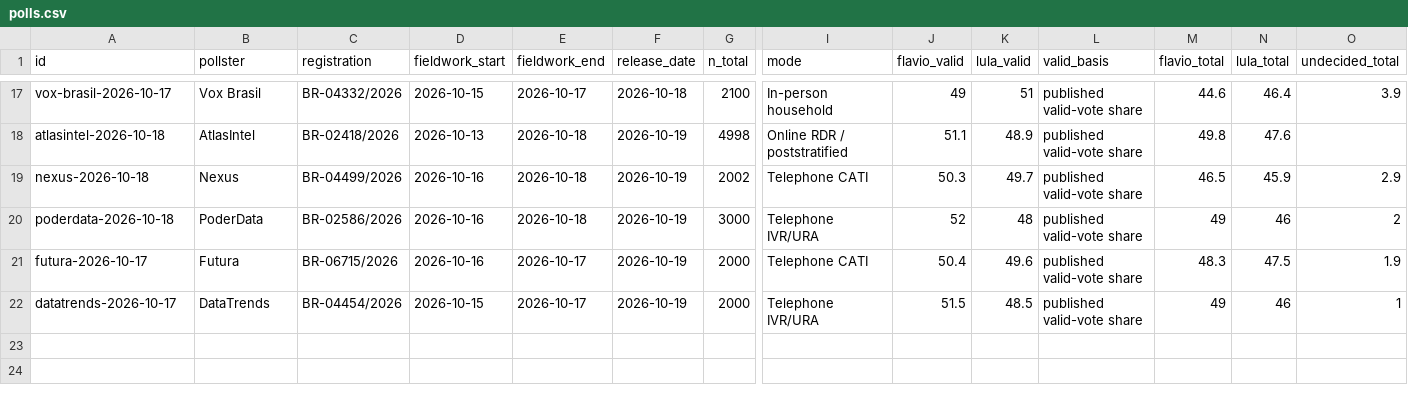
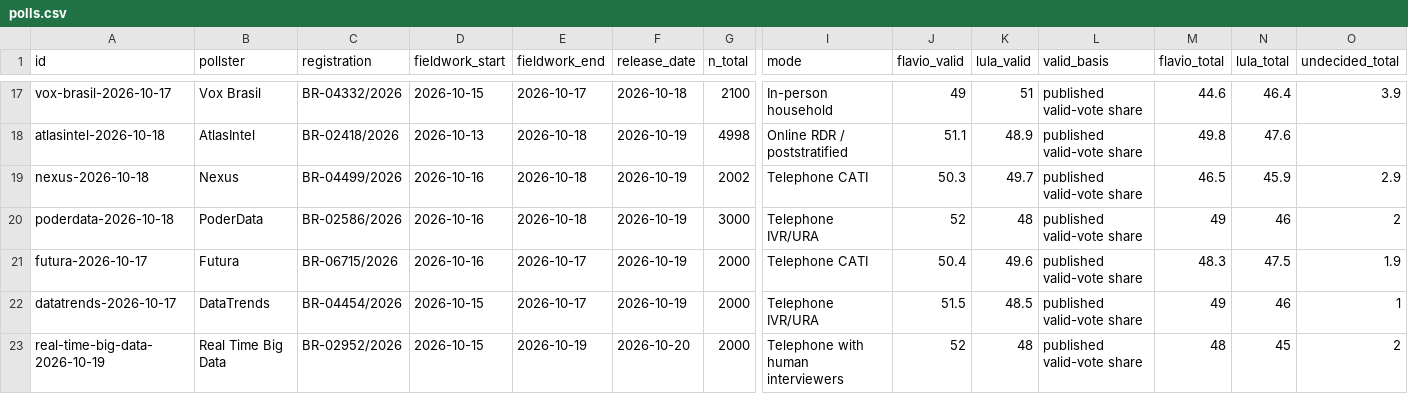
Before and after one commit to aggasuk/research-home, a CSV file: site/brazil-runoff/polls.csv, drawn as a sheet; only a part is shown, gaps mark what is left out; rows hold the shown columns only; the diff names each change by its address in the sheet, - before the commit and + after, or states it on an @@ line.

Commit message:
Update verified Brazil runoff polling snapshot

```diff
--- a/site/brazil-runoff/polls.csv
+++ b/site/brazil-runoff/polls.csv
+row 23: real-time-big-data-2026-10-19 | Real Time Big Data | BR-02952/2026 | 2026-10-15 | 2026-10-19 | 2026-10-20 | 2000 | Telephone with human interviewers | 52 | 48 | published valid-vote share | 48 | 45 | 2
```
Also changed, not shown: 3 other files.
